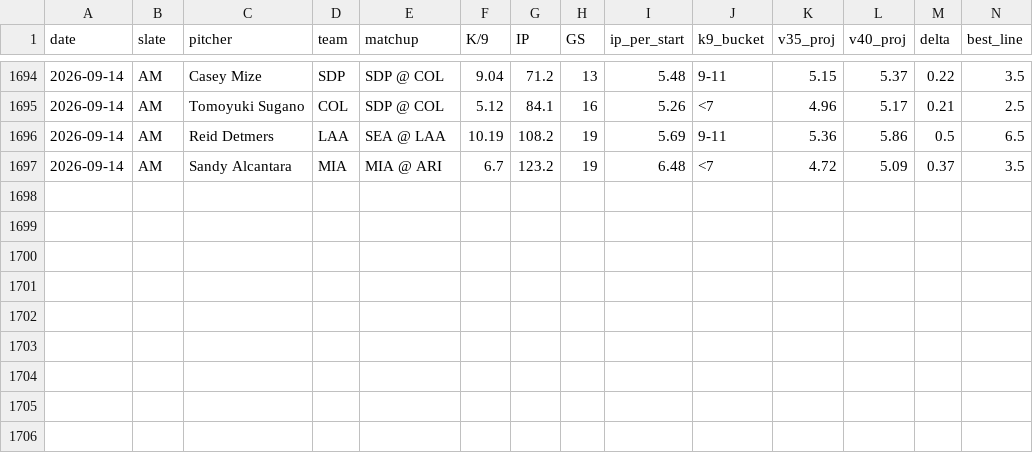
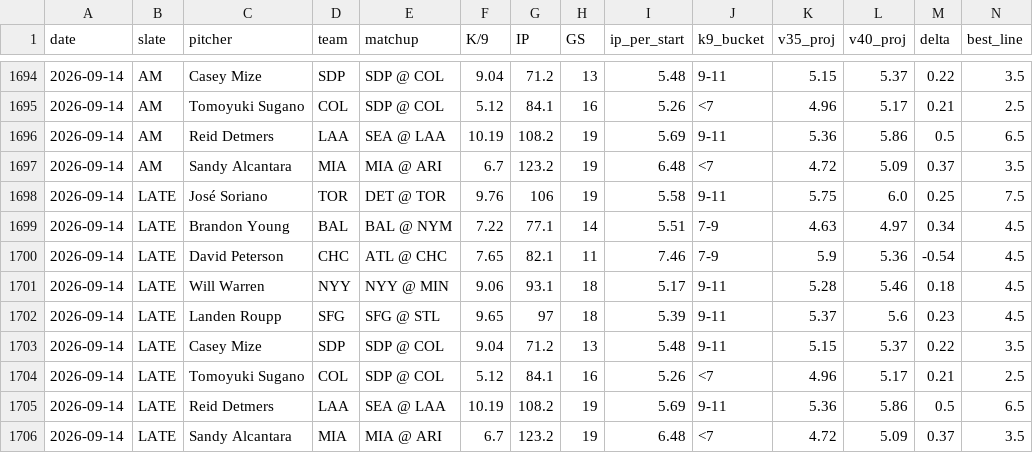
Before and after one commit to jordantaylorkurzweil-hash/MLB-Kprop-Pipeline, a CSV file: workspace/shadow_v35_vs_v40.csv, drawn as a sheet; only a part is shown, gaps mark what is left out; rows hold the shown columns only; the diff names each change by its address in the sheet, - before the commit and + after, or states it on an @@ line.

```diff
--- a/workspace/shadow_v35_vs_v40.csv
+++ b/workspace/shadow_v35_vs_v40.csv
+row 1698: 2026-09-14 | LATE | José Soriano | TOR | DET @ TOR | 9.76 | 106 | 19 | 5.58 | 9-11 | 5.75 | 6.0 | 0.25 | 7.5
+row 1699: 2026-09-14 | LATE | Brandon Young | BAL | BAL @ NYM | 7.22 | 77.1 | 14 | 5.51 | 7-9 | 4.63 | 4.97 | 0.34 | 4.5
+row 1700: 2026-09-14 | LATE | David Peterson | CHC | ATL @ CHC | 7.65 | 82.1 | 11 | 7.46 | 7-9 | 5.9 | 5.36 | -0.54 | 4.5
+row 1701: 2026-09-14 | LATE | Will Warren | NYY | NYY @ MIN | 9.06 | 93.1 | 18 | 5.17 | 9-11 | 5.28 | 5.46 | 0.18 | 4.5
+row 1702: 2026-09-14 | LATE | Landen Roupp | SFG | SFG @ STL | 9.65 | 97 | 18 | 5.39 | 9-11 | 5.37 | 5.6 | 0.23 | 4.5
+row 1703: 2026-09-14 | LATE | Casey Mize | SDP | SDP @ COL | 9.04 | 71.2 | 13 | 5.48 | 9-11 | 5.15 | 5.37 | 0.22 | 3.5
+row 1704: 2026-09-14 | LATE | Tomoyuki Sugano | COL | SDP @ COL | 5.12 | 84.1 | 16 | 5.26 | <7 | 4.96 | 5.17 | 0.21 | 2.5
+row 1705: 2026-09-14 | LATE | Reid Detmers | LAA | SEA @ LAA | 10.19 | 108.2 | 19 | 5.69 | 9-11 | 5.36 | 5.86 | 0.5 | 6.5
+row 1706: 2026-09-14 | LATE | Sandy Alcantara | MIA | MIA @ ARI | 6.7 | 123.2 | 19 | 6.48 | <7 | 4.72 | 5.09 | 0.37 | 3.5
```
Also changed, not shown: 3 other files.
